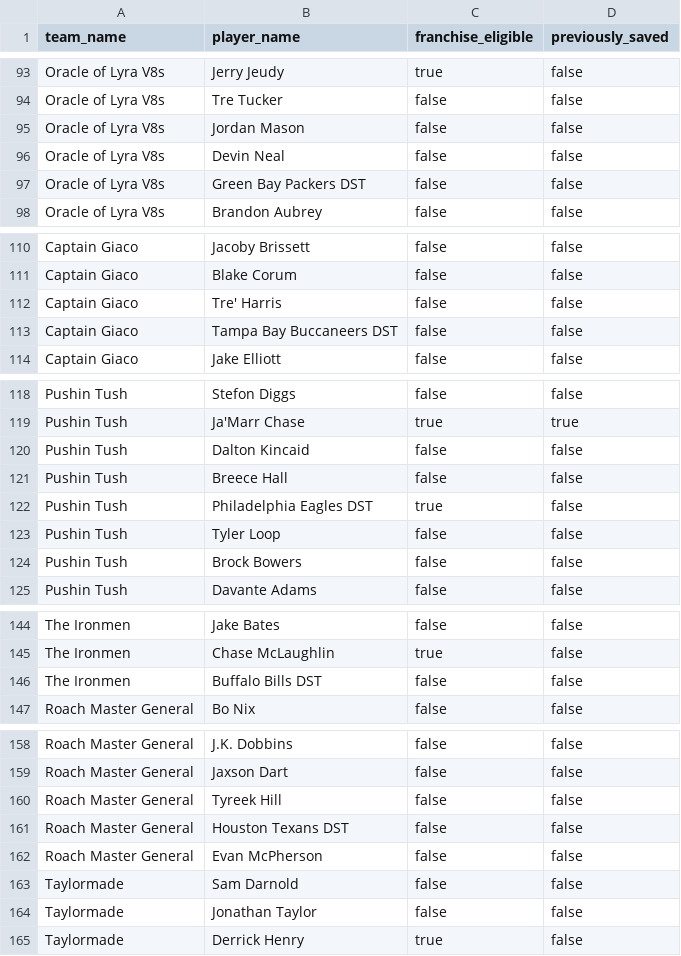
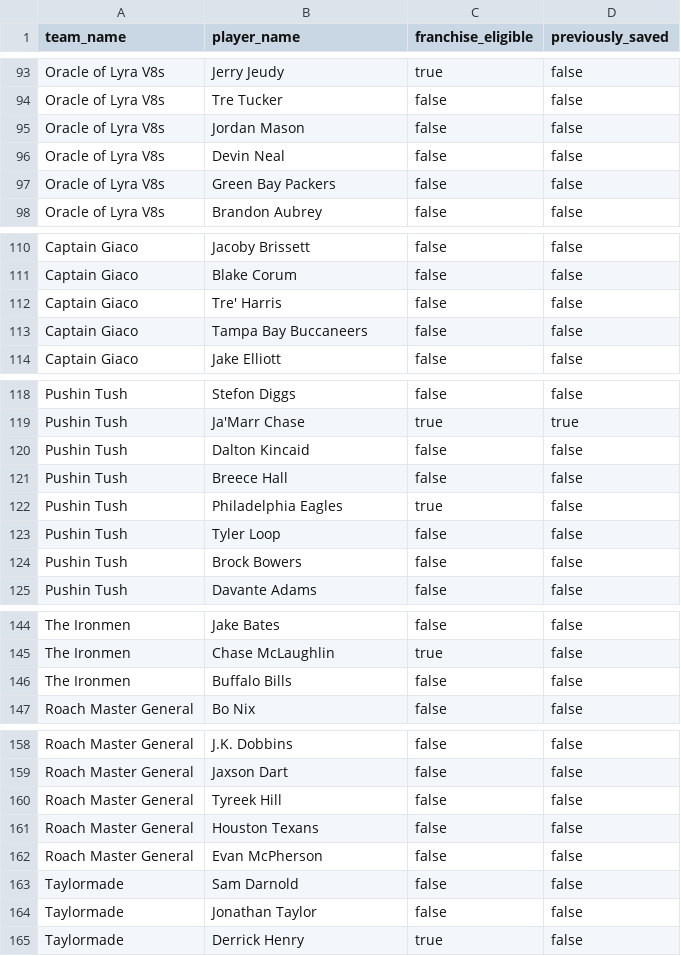
Before and after one commit to maggiojoe2/EPL-Mock-Draft, a CSV file: public/defaults/rosters.csv, drawn as a sheet; only a part is shown, gaps mark what is left out; the diff covers the shown part only.

```diff
--- a/public/defaults/rosters.csv
+++ b/public/defaults/rosters.csv
@@ -96,3 +96,3 @@ Oracle of Lyra V8s,Jordan Mason,false,false
 Oracle of Lyra V8s,Devin Neal,false,false
-Oracle of Lyra V8s,Green Bay Packers DST,false,false
+Oracle of Lyra V8s,Green Bay Packers,false,false
 Oracle of Lyra V8s,Brandon Aubrey,false,false
@@ -112,3 +112,3 @@ Captain Giaco,Blake Corum,false,false
 Captain Giaco,Tre' Harris,false,false
-Captain Giaco,Tampa Bay Buccaneers DST,false,false
+Captain Giaco,Tampa Bay Buccaneers,false,false
 Captain Giaco,Jake Elliott,false,false
@@ -121,3 +121,3 @@ Pushin Tush,Dalton Kincaid,false,false
 Pushin Tush,Breece Hall,false,false
-Pushin Tush,Philadelphia Eagles DST,true,false
+Pushin Tush,Philadelphia Eagles,true,false
 Pushin Tush,Tyler Loop,false,false
@@ -145,3 +145,3 @@ The Ironmen,Jake Bates,false,false
 The Ironmen,Chase McLaughlin,true,false
-The Ironmen,Buffalo Bills DST,false,false
+The Ironmen,Buffalo Bills,false,false
 Roach Master General,Bo Nix,false,false
@@ -160,3 +160,3 @@ Roach Master General,Jaxson Dart,false,false
 Roach Master General,Tyreek Hill,false,false
-Roach Master General,Houston Texans DST,false,false
+Roach Master General,Houston Texans,false,false
 Roach Master General,Evan McPherson,false,false
```
Also changed, not shown: 8 edited cells elsewhere in this file.
